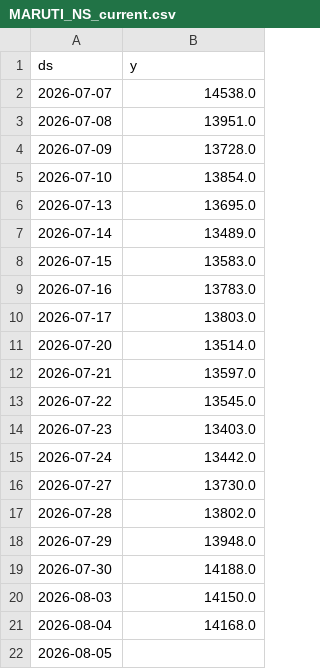
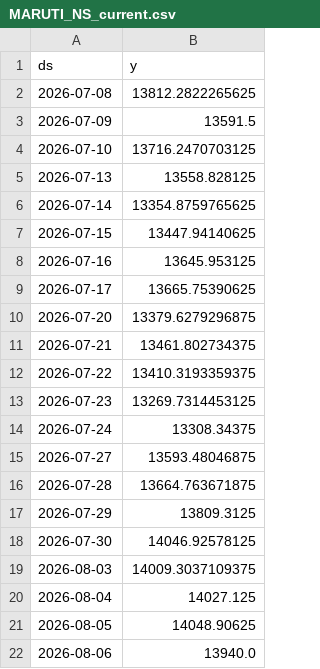
Before and after one commit to gulabjangid626/mlops, a CSV file: src/data/stocks/MARUTI_NS_current.csv, drawn as a sheet.

```diff
--- a/src/data/stocks/MARUTI_NS_current.csv
+++ b/src/data/stocks/MARUTI_NS_current.csv
@@ -1,22 +1,22 @@
 ds,y
-2026-07-07,14538.0
-2026-07-08,13951.0
-2026-07-09,13728.0
-2026-07-10,13854.0
-2026-07-13,13695.0
-2026-07-14,13489.0
-2026-07-15,13583.0
-2026-07-16,13783.0
-2026-07-17,13803.0
-2026-07-20,13514.0
-2026-07-21,13597.0
-2026-07-22,13545.0
-2026-07-23,13403.0
-2026-07-24,13442.0
-2026-07-27,13730.0
-2026-07-28,13802.0
-2026-07-29,13948.0
-2026-07-30,14188.0
-2026-08-03,14150.0
-2026-08-04,14168.0
-2026-08-05,
+2026-07-08,13812.2822265625
+2026-07-09,13591.5
+2026-07-10,13716.2470703125
+2026-07-13,13558.828125
+2026-07-14,13354.8759765625
+2026-07-15,13447.94140625
+2026-07-16,13645.953125
+2026-07-17,13665.75390625
+2026-07-20,13379.6279296875
+2026-07-21,13461.802734375
+2026-07-22,13410.3193359375
+2026-07-23,13269.7314453125
+2026-07-24,13308.34375
+2026-07-27,13593.48046875
+2026-07-28,13664.763671875
+2026-07-29,13809.3125
+2026-07-30,14046.92578125
+2026-08-03,14009.3037109375
+2026-08-04,14027.125
+2026-08-05,14048.90625
+2026-08-06,13940.0
```
Also changed, not shown: src/data/stocks/MARUTI_NS.csv, src/data/stocks/MARUTI_NS_reference.csv, 28 other files.
